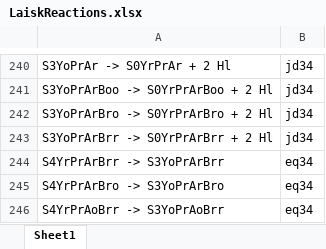
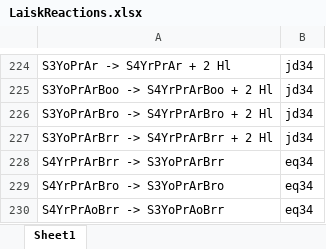
Before and after one commit to kmani6/PSII, an Excel workbook: PSIICEF_BT_S4_corrected/LaiskReactions.xlsx, sheet Sheet1, drawn as a sheet; only a part is shown, gaps mark what is left out; values as stored, in another font and other column widths than the file's, no borders; conditional formats not drawn; addresses are those after the commit; the diff covers the shown part only; the diff names each change by its address in the sheet, - before the commit and + after, or states it on an @@ line.

```diff
--- a/PSIICEF_BT_S4_corrected/LaiskReactions.xlsx (sheet Sheet1)
+++ b/PSIICEF_BT_S4_corrected/LaiskReactions.xlsx (sheet Sheet1)
-A224: S3YoPrAr -> S0YrPrAr + 2 Hl
+A224: S3YoPrAr -> S4YrPrAr + 2 Hl
-A225: S3YoPrArBoo -> S0YrPrArBoo + 2 Hl
+A225: S3YoPrArBoo -> S4YrPrArBoo + 2 Hl
-A226: S3YoPrArBro -> S0YrPrArBro + 2 Hl
+A226: S3YoPrArBro -> S4YrPrArBro + 2 Hl
-A227: S3YoPrArBrr -> S0YrPrArBrr + 2 Hl
+A227: S3YoPrArBrr -> S4YrPrArBrr + 2 Hl
```
Also changed, not shown: 16 removed rows and 12 edited cells elsewhere in this sheet, 5 other files.
